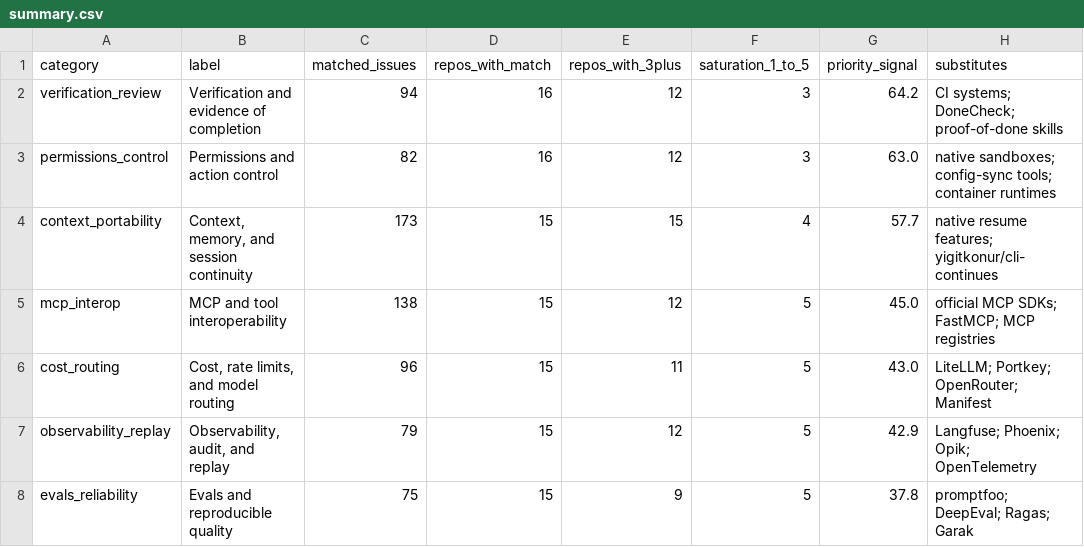
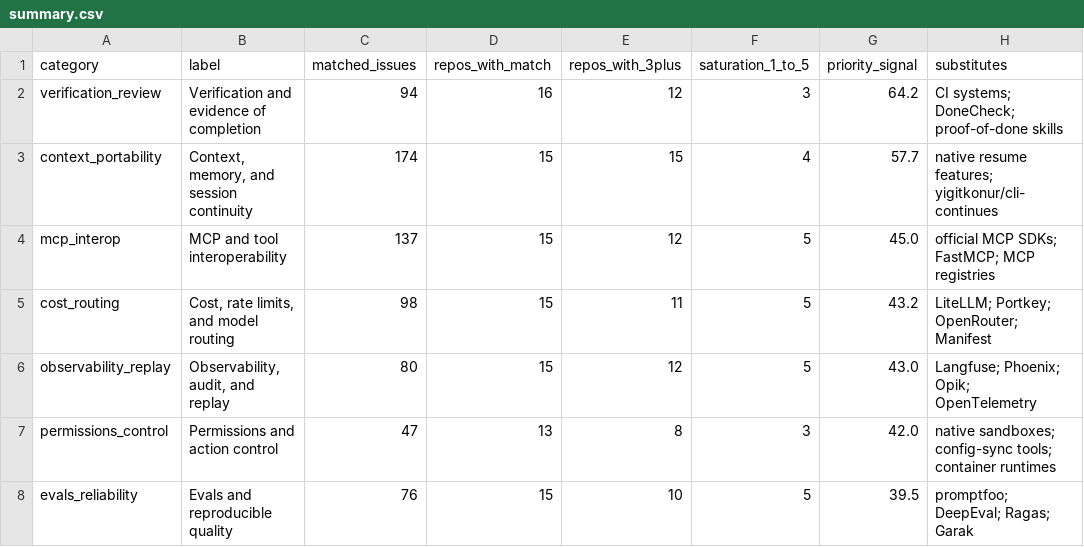
Before and after one commit to irina958-design/ai-needs-radar, a CSV file: data/summary.csv, drawn as a sheet.

```diff
--- a/data/summary.csv
+++ b/data/summary.csv
@@ -2,7 +2,7 @@ category,label,matched_issues,repos_with_match,repos_with_3plus,saturation_1_to_
 verification_review,Verification and evidence of completion,94,16,12,3,64.2,CI systems; DoneCheck; proof-of-done skills
-permissions_control,Permissions and action control,82,16,12,3,63.0,native sandboxes; config-sync tools; container runtimes
-context_portability,"Context, memory, and session continuity",173,15,15,4,57.7,native resume features; yigitkonur/cli-continues
-mcp_interop,MCP and tool interoperability,138,15,12,5,45.0,official MCP SDKs; FastMCP; MCP registries
-cost_routing,"Cost, rate limits, and model routing",96,15,11,5,43.0,LiteLLM; Portkey; OpenRouter; Manifest
-observability_replay,"Observability, audit, and replay",79,15,12,5,42.9,Langfuse; Phoenix; Opik; OpenTelemetry
-evals_reliability,Evals and reproducible quality,75,15,9,5,37.8,promptfoo; DeepEval; Ragas; Garak
+context_portability,"Context, memory, and session continuity",174,15,15,4,57.7,native resume features; yigitkonur/cli-continues
+mcp_interop,MCP and tool interoperability,137,15,12,5,45.0,official MCP SDKs; FastMCP; MCP registries
+cost_routing,"Cost, rate limits, and model routing",98,15,11,5,43.2,LiteLLM; Portkey; OpenRouter; Manifest
+observability_replay,"Observability, audit, and replay",80,15,12,5,43.0,Langfuse; Phoenix; Opik; OpenTelemetry
+permissions_control,Permissions and action control,47,13,8,3,42.0,native sandboxes; config-sync tools; container runtimes
+evals_reliability,Evals and reproducible quality,76,15,10,5,39.5,promptfoo; DeepEval; Ragas; Garak
```
Also changed, not shown: data/issues.csv, data/repositories.csv, 8 other files.
